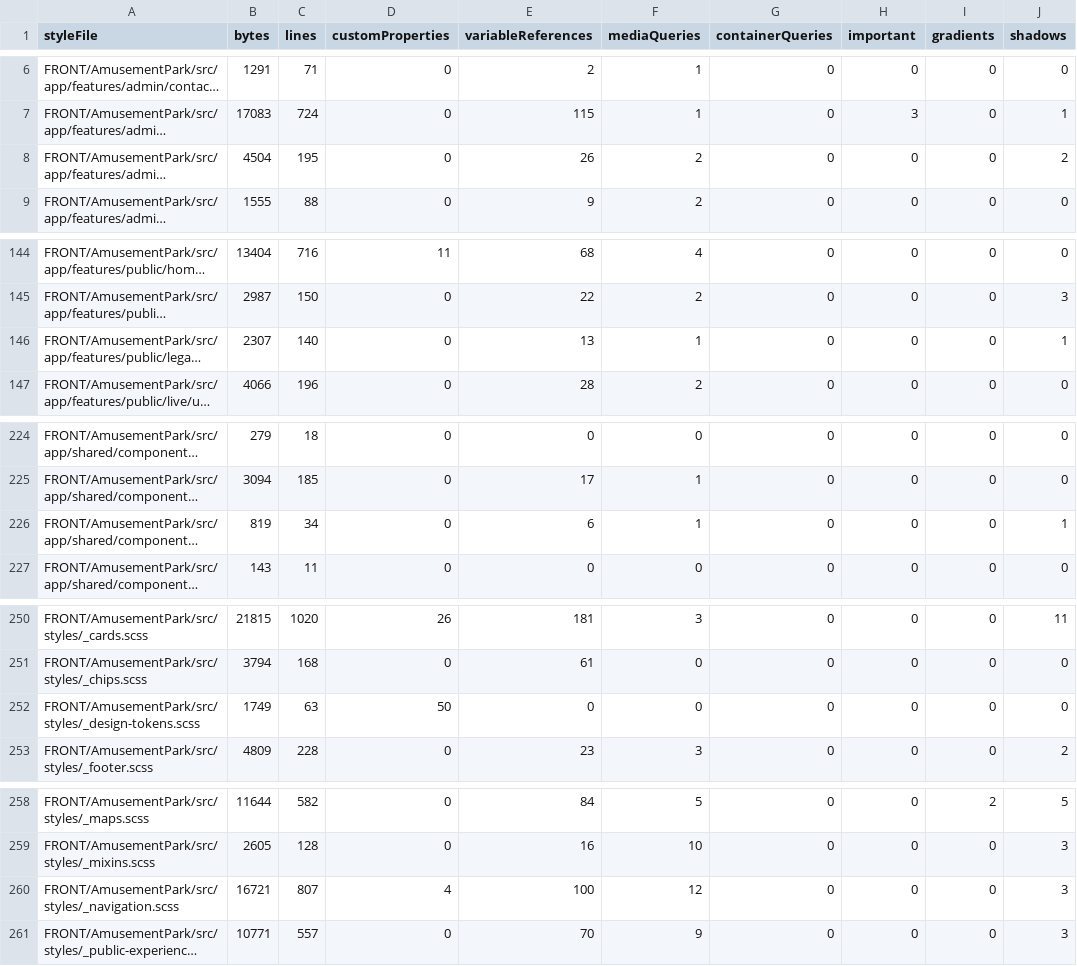
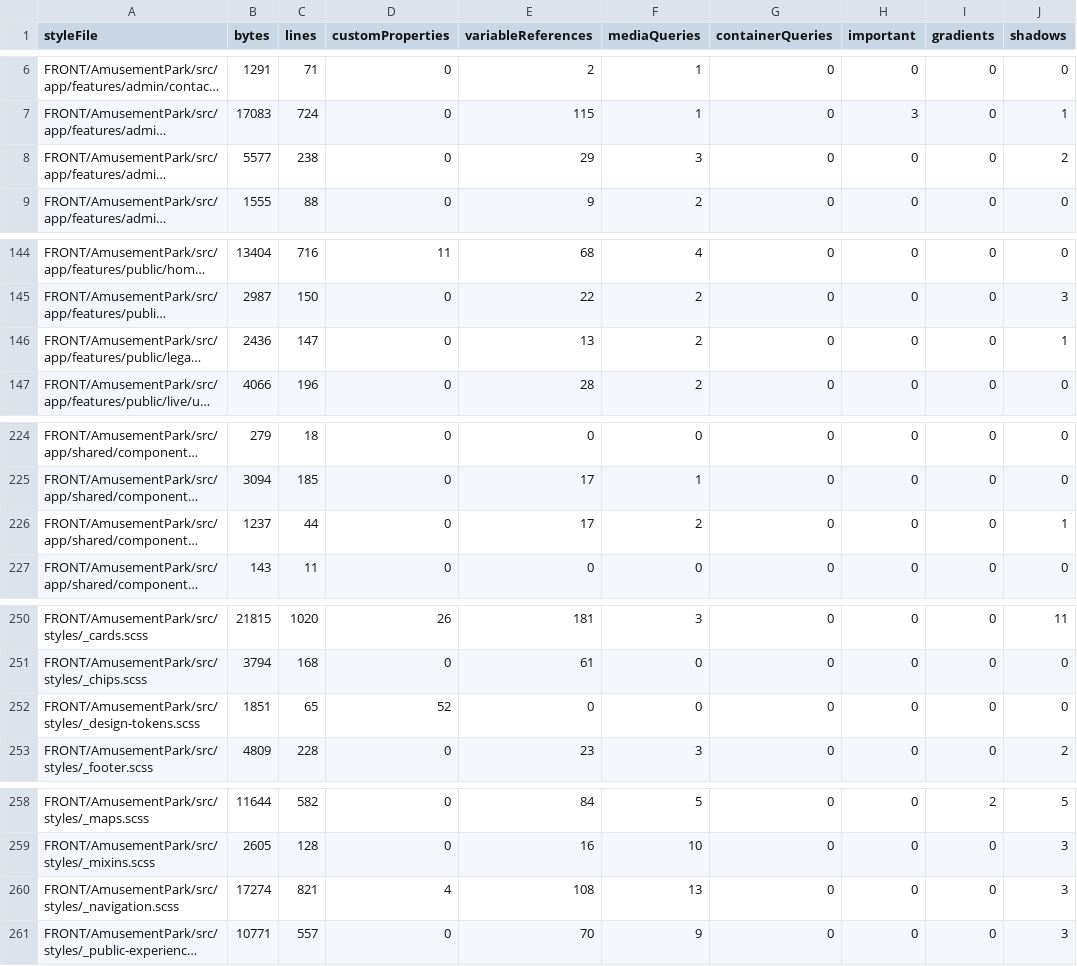
Before and after one commit to Ced59/AmusementParkProject, a CSV file: docs/design-v6/generated/V6-STYLE-INVENTORY.csv, drawn as a sheet; only a part is shown, gaps mark what is left out; long unchanged cells end in …; the diff names each change by its address in the sheet, - before the commit and + after, or states it on an @@ line.

Commit message:
docs(ui): reconcile inventory after fixed-control stack correction

```diff
--- a/docs/design-v6/generated/V6-STYLE-INVENTORY.csv
+++ b/docs/design-v6/generated/V6-STYLE-INVENTORY.csv
-B8 (bytes): 4504
+B8 (bytes): 5577
-C8 (lines): 195
+C8 (lines): 238
-E8 (variableReferences): 26
+E8 (variableReferences): 29
-F8 (mediaQueries): 2
+F8 (mediaQueries): 3
-B146 (bytes): 2307
+B146 (bytes): 2436
-C146 (lines): 140
+C146 (lines): 147
-F146 (mediaQueries): 1
+F146 (mediaQueries): 2
-B226 (bytes): 819
+B226 (bytes): 1237
-C226 (lines): 34
+C226 (lines): 44
-E226 (variableReferences): 6
+E226 (variableReferences): 17
-F226 (mediaQueries): 1
+F226 (mediaQueries): 2
-B252 (bytes): 1749
+B252 (bytes): 1851
-C252 (lines): 63
+C252 (lines): 65
-D252 (customProperties): 50
+D252 (customProperties): 52
-B260 (bytes): 16721
+B260 (bytes): 17274
-C260 (lines): 807
+C260 (lines): 821
-E260 (variableReferences): 100
+E260 (variableReferences): 108
-F260 (mediaQueries): 12
+F260 (mediaQueries): 13
```
Also changed, not shown: 1 other file.
